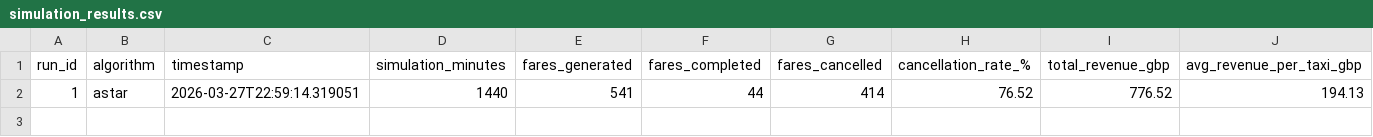
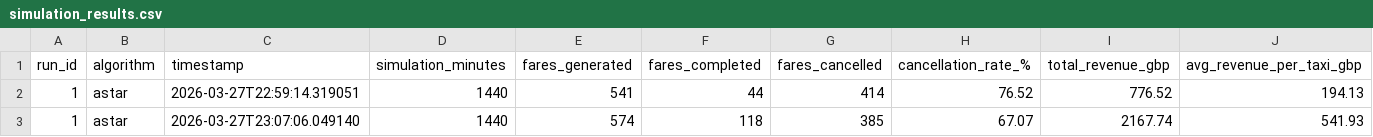
Before and after one commit to BrookesHamindA/Comp-6032, a CSV file: simulation_results.csv, drawn as a sheet; only a part is shown; rows hold the shown columns only; the diff names each change by its address in the sheet, - before the commit and + after, or states it on an @@ line.

Commit message:
Run 2

```diff
--- a/simulation_results.csv
+++ b/simulation_results.csv
+row 3: 1 | astar | 2026-03-27T23:07:06.049140 | 1440 | 574 | 118 | 385 | 67.07 | 2167.74 | 541.93
```
